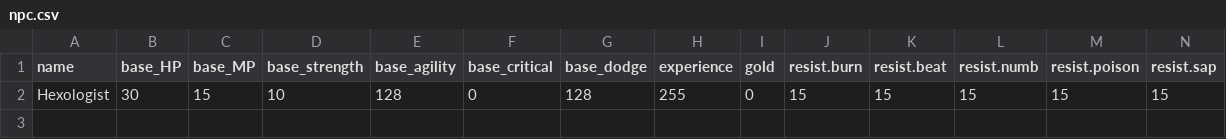
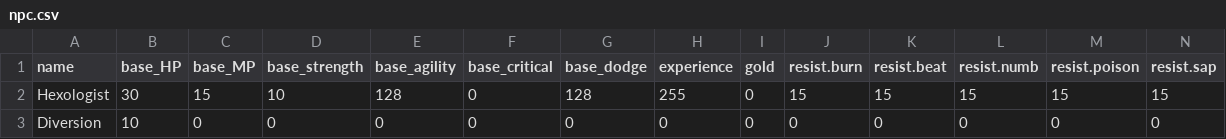
Before and after one commit to zach-zabetakis/DQC, a CSV file: data/npc.csv, drawn as a sheet; only a part is shown; rows hold the shown columns only; the diff names each change by its address in the sheet, - before the commit and + after, or states it on an @@ line.

```diff
--- a/data/npc.csv
+++ b/data/npc.csv
+row 3: Diversion | 10 | 0 | 0 | 0 | 0 | 0 | 0 | 0 | 0 | 0 | 0 | 0 | 0
```
Also changed, not shown: 10 other files.
